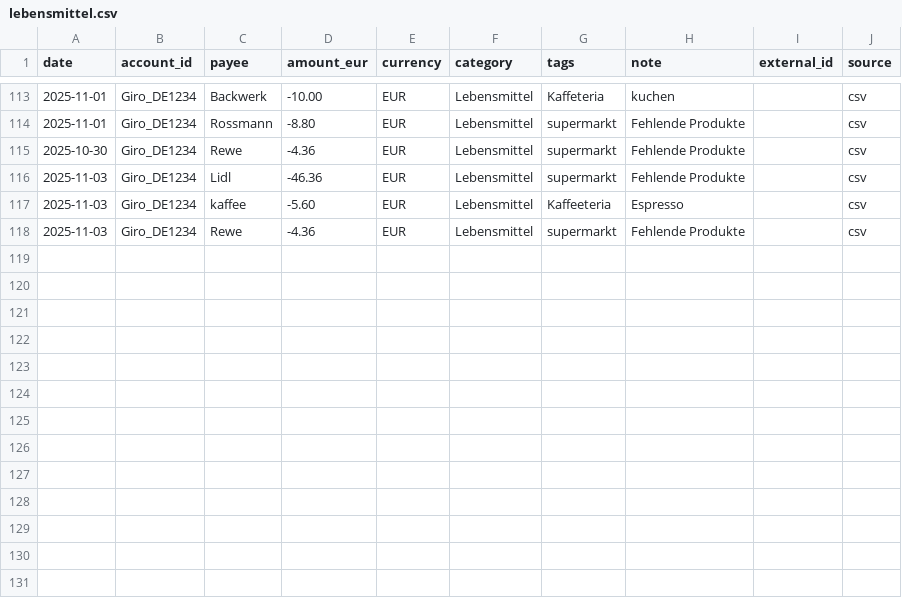
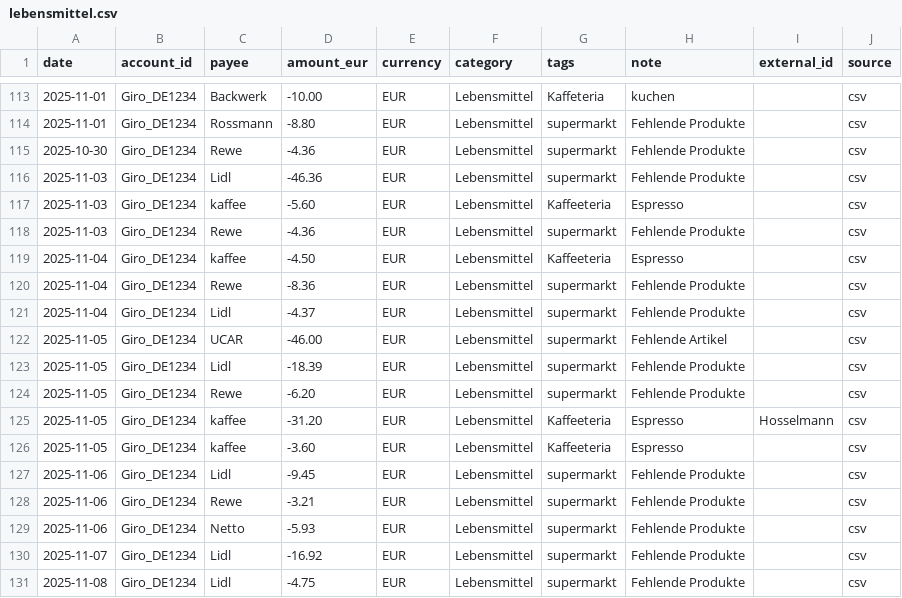
Before and after one commit to abdel0909/finanz-agent, a CSV file: data/inbox/lebensmittel.csv, drawn as a sheet; only a part is shown, gaps mark what is left out; the diff names each change by its address in the sheet, - before the commit and + after, or states it on an @@ line.

Commit message:
Update lebensmittel.csv

```diff
--- a/data/inbox/lebensmittel.csv
+++ b/data/inbox/lebensmittel.csv
+row 119: 2025-11-04 | Giro_DE1234 | kaffee | -4.50 | EUR | Lebensmittel | Kaffeeteria | Espresso |  | csv
+row 120: 2025-11-04 | Giro_DE1234 | Rewe | -8.36 | EUR | Lebensmittel | supermarkt | Fehlende Produkte |  | csv
+row 121: 2025-11-04 | Giro_DE1234 | Lidl | -4.37 | EUR | Lebensmittel | supermarkt | Fehlende Produkte |  | csv
+row 122: 2025-11-05 | Giro_DE1234 | UCAR | -46.00 | EUR | Lebensmittel | supermarkt | Fehlende Artikel |  | csv
+row 123: 2025-11-05 | Giro_DE1234 | Lidl | -18.39 | EUR | Lebensmittel | supermarkt | Fehlende Produkte |  | csv
+row 124: 2025-11-05 | Giro_DE1234 | Rewe | -6.20 | EUR | Lebensmittel | supermarkt | Fehlende Produkte |  | csv
+row 125: 2025-11-05 | Giro_DE1234 | kaffee | -31.20 | EUR | Lebensmittel | Kaffeeteria | Espresso | Hosselmann | csv
+row 126: 2025-11-05 | Giro_DE1234 | kaffee | -3.60 | EUR | Lebensmittel | Kaffeeteria | Espresso |  | csv
+row 127: 2025-11-06 | Giro_DE1234 | Lidl | -9.45 | EUR | Lebensmittel | supermarkt | Fehlende Produkte |  | csv
+row 128: 2025-11-06 | Giro_DE1234 | Rewe | -3.21 | EUR | Lebensmittel | supermarkt | Fehlende Produkte |  | csv
+row 129: 2025-11-06 | Giro_DE1234 | Netto | -5.93 | EUR | Lebensmittel | supermarkt | Fehlende Produkte |  | csv
+row 130: 2025-11-07 | Giro_DE1234 | Lidl | -16.92 | EUR | Lebensmittel | supermarkt | Fehlende Produkte |  | csv
+row 131: 2025-11-08 | Giro_DE1234 | Lidl | -4.75 | EUR | Lebensmittel | supermarkt | Fehlende Produkte |  | csv
```
